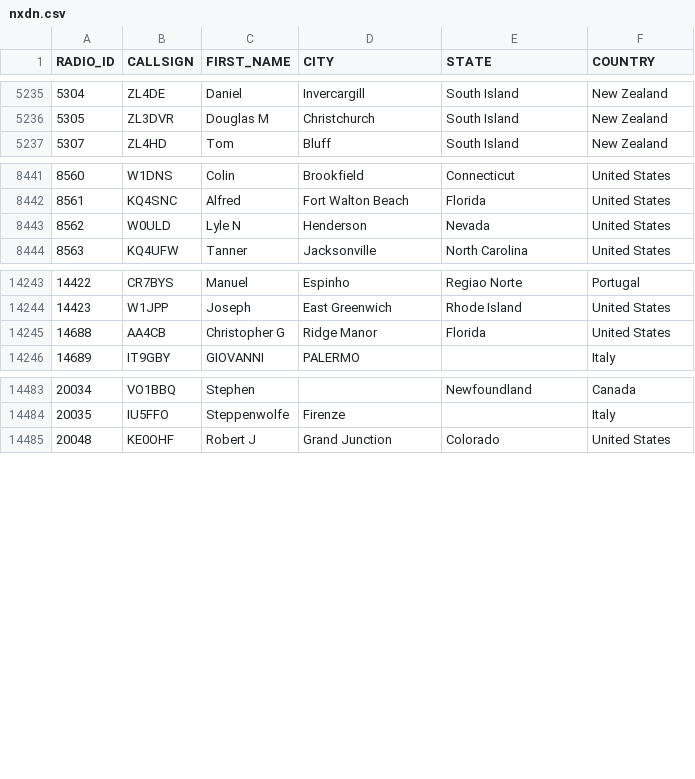
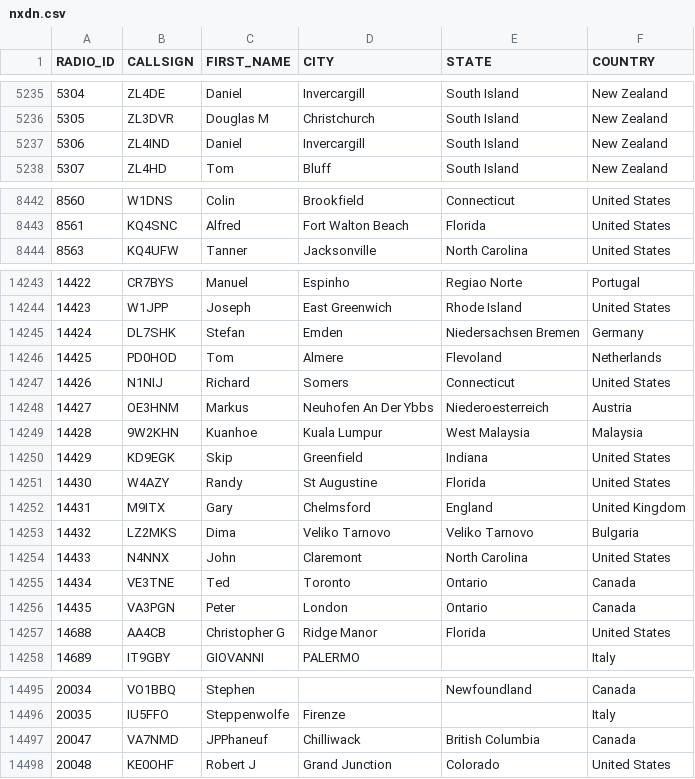
Before and after one commit to DMR-Database/dmr-database-appdata, a CSV file: nxdn.csv, drawn as a sheet; only a part is shown, gaps mark what is left out; the diff covers the shown part only.

```diff
--- a/nxdn.csv
+++ b/nxdn.csv
@@ -5236,2 +5236,3 @@ RADIO_ID,CALLSIGN,FIRST_NAME,CITY,STATE,COUNTRY
 5305,ZL3DVR,Douglas M,Christchurch,South Island,New Zealand
+5306,ZL4IND,Daniel,Invercargill,South Island,New Zealand
 5307,ZL4HD,Tom,Bluff,South Island,New Zealand
@@ -8442,3 +8443,2 @@ RADIO_ID,CALLSIGN,FIRST_NAME,CITY,STATE,COUNTRY
 8561,KQ4SNC,Alfred,Fort Walton Beach,Florida,United States
-8562,W0ULD,Lyle N,Henderson,Nevada,United States
 8563,KQ4UFW,Tanner,Jacksonville,North Carolina,United States
@@ -14244,2 +14244,14 @@ RADIO_ID,CALLSIGN,FIRST_NAME,CITY,STATE,COUNTRY
 14423,W1JPP,Joseph,East Greenwich,Rhode Island,United States
+14424,DL7SHK,Stefan,Emden,Niedersachsen  Bremen,Germany
+14425,PD0HOD,Tom,Almere,Flevoland,Netherlands
+14426,N1NIJ,Richard,Somers,Connecticut,United States
+14427,OE3HNM,Markus,Neuhofen An Der Ybbs,Niederoesterreich,Austria
+14428,9W2KHN,Kuanhoe,Kuala Lumpur,West Malaysia,Malaysia
+14429,KD9EGK,Skip,Greenfield,Indiana,United States
+14430,W4AZY,Randy,St Augustine,Florida,United States
+14431,M9ITX,Gary,Chelmsford,England,United Kingdom
+14432,LZ2MKS,Dima,Veliko Tarnovo,Veliko Tarnovo,Bulgaria
+14433,N4NNX,John,Claremont,North Carolina,United States
+14434,VE3TNE,Ted,Toronto,Ontario,Canada
+14435,VA3PGN,Peter,London,Ontario,Canada
 14688,AA4CB,Christopher G,Ridge Manor,Florida,United States
@@ -14484,2 +14496,3 @@ RADIO_ID,CALLSIGN,FIRST_NAME,CITY,STATE,COUNTRY
 20035,IU5FFO,Steppenwolfe,Firenze,,Italy
+20047,VA7NMD,JPPhaneuf,Chilliwack,British Columbia,Canada
 20048,KE0OHF,Robert J,Grand Junction,Colorado,United States
```
Also changed, not shown: 10 edited cells elsewhere in this file, dapnet.csv, 6 other files.
